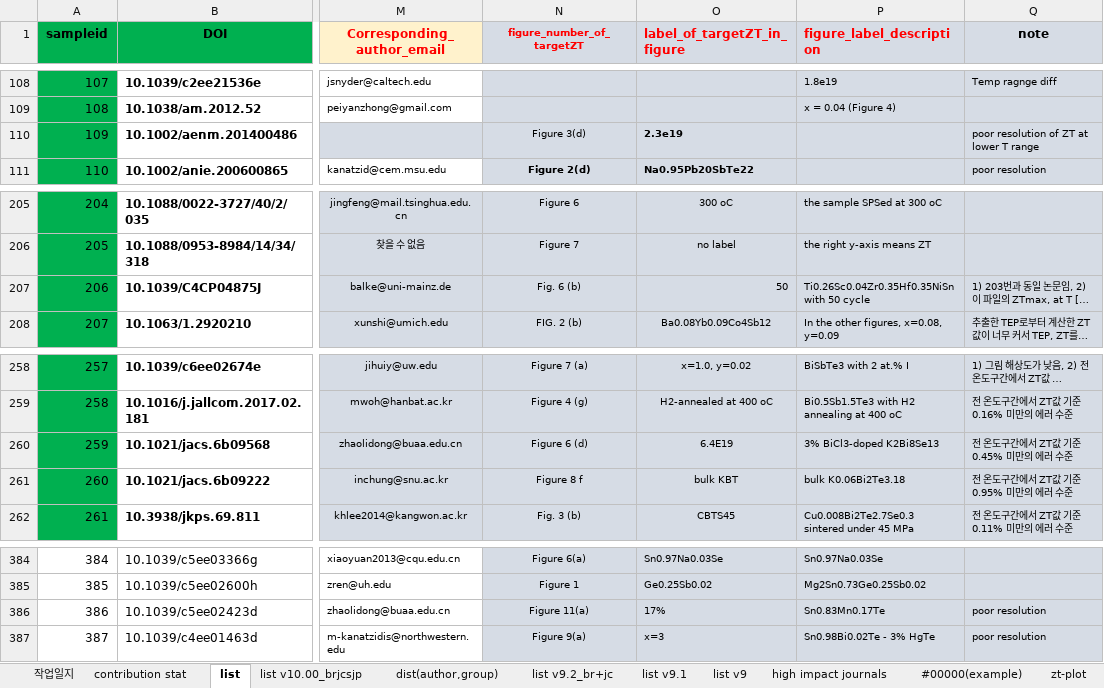
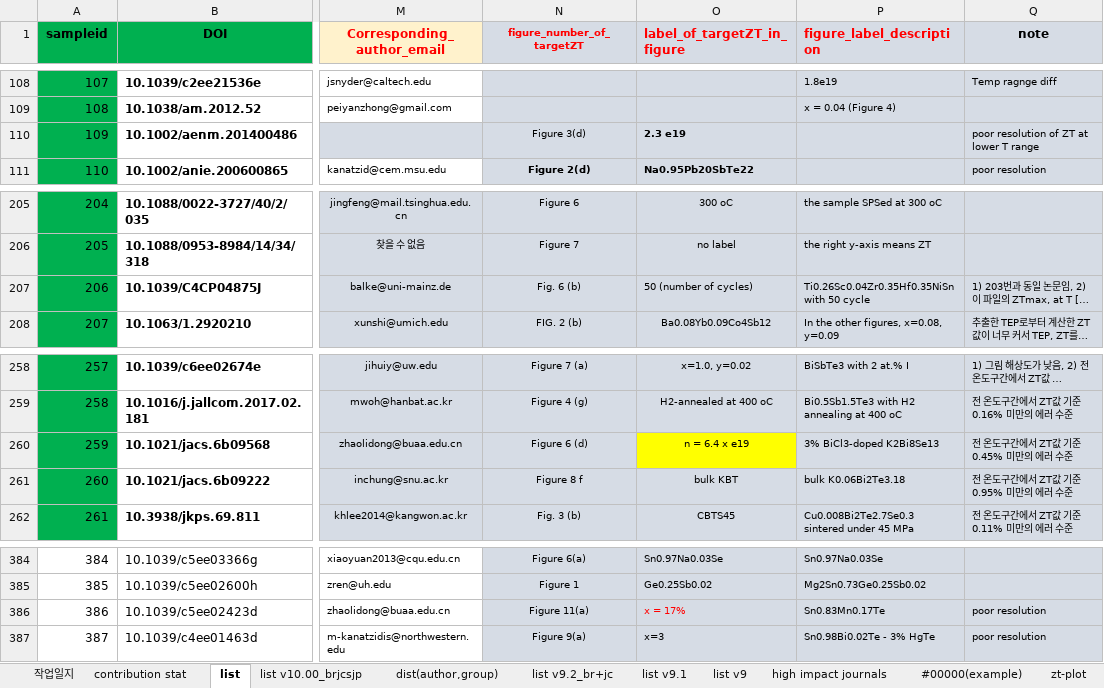
Before and after one commit to byungkiryu/tematdb_v1.1, an Excel workbook: _tematdb_metadata_v1.1.0-20230412_brjcsjp.xlsx, sheet list, drawn as a sheet; only a part is shown, gaps mark what is left out; long unchanged cells end in …; values as stored, in another font and other column widths than the file's, no borders; conditional formats not drawn; the diff names each change by its address in the sheet, - before the commit and + after, or states it on an @@ line.

Commit message:
Add files via upload
some colum values are not well converted. So labels are making to be string. value updated.

```diff
--- a/_tematdb_metadata_v1.1.0-20230412_brjcsjp.xlsx (sheet list)
+++ b/_tematdb_metadata_v1.1.0-20230412_brjcsjp.xlsx (sheet list)
-O110 (label_of_targetZT_in_figure): 2.3e19
+O110 (label_of_targetZT_in_figure): 2.3 e19
-O207 (label_of_targetZT_in_figure): 50
+O207 (label_of_targetZT_in_figure): 50 (number of cycles)
-O260 (label_of_targetZT_in_figure): 6.4E19
+O260 (label_of_targetZT_in_figure): n = 6.4 x e19
-O260 fill: #D6DCE5
+O260 fill: #FFFF00
-O386 (label_of_targetZT_in_figure): 17%
+O386 (label_of_targetZT_in_figure): x = 17%
-O386 text colour: black
+O386 text colour: #FF0000
```
